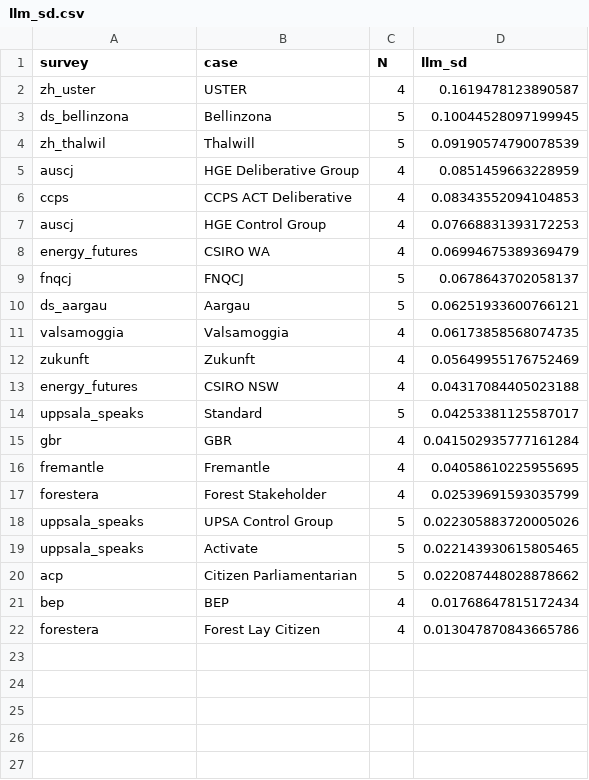
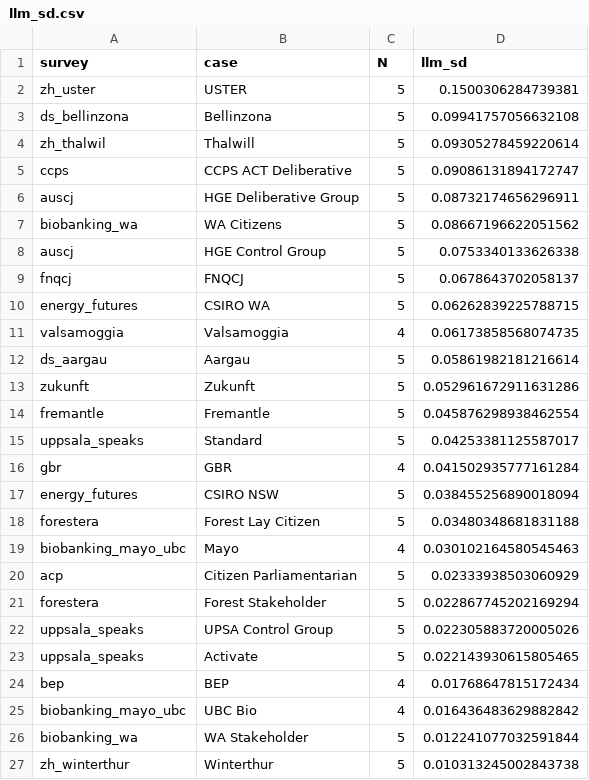
Before and after one commit to gumbelino/drillm, a CSV file: analysis/llm_sd.csv, drawn as a sheet.

```diff
--- a/analysis/llm_sd.csv
+++ b/analysis/llm_sd.csv
@@ -1,22 +1,27 @@
 survey,case,N,llm_sd
-zh_uster,USTER,4,0.1619478123890587
-ds_bellinzona,Bellinzona,5,0.10044528097199945
-zh_thalwil,Thalwill,5,0.09190574790078539
-auscj,HGE Deliberative Group,4,0.0851459663228959
-ccps,CCPS ACT Deliberative,4,0.08343552094104853
-auscj,HGE Control Group,4,0.07668831393172253
-energy_futures,CSIRO WA,4,0.06994675389369479
+zh_uster,USTER,5,0.1500306284739381
+ds_bellinzona,Bellinzona,5,0.09941757056632108
+zh_thalwil,Thalwill,5,0.09305278459220614
+ccps,CCPS ACT Deliberative,5,0.09086131894172747
+auscj,HGE Deliberative Group,5,0.08732174656296911
+biobanking_wa,WA Citizens,5,0.08667196622051562
+auscj,HGE Control Group,5,0.0753340133626338
 fnqcj,FNQCJ,5,0.0678643702058137
-ds_aargau,Aargau,5,0.06251933600766121
+energy_futures,CSIRO WA,5,0.06262839225788715
 valsamoggia,Valsamoggia,4,0.06173858568074735
-zukunft,Zukunft,4,0.05649955176752469
-energy_futures,CSIRO NSW,4,0.04317084405023188
+ds_aargau,Aargau,5,0.05861982181216614
+zukunft,Zukunft,5,0.052961672911631286
+fremantle,Fremantle,5,0.045876298938462554
 uppsala_speaks,Standard,5,0.04253381125587017
 gbr,GBR,4,0.041502935777161284
-fremantle,Fremantle,4,0.04058610225955695
-forestera,Forest Stakeholder,4,0.02539691593035799
+energy_futures,CSIRO NSW,5,0.038455256890018094
+forestera,Forest Lay Citizen,5,0.03480348681831188
+biobanking_mayo_ubc,Mayo,4,0.030102164580545463
+acp,Citizen Parliamentarian,5,0.02333938503060929
+forestera,Forest Stakeholder,5,0.022867745202169294
 uppsala_speaks,UPSA Control Group,5,0.022305883720005026
 uppsala_speaks,Activate,5,0.022143930615805465
-acp,Citizen Parliamentarian,5,0.022087448028878662
 bep,BEP,4,0.01768647815172434
-forestera,Forest Lay Citizen,4,0.013047870843665786
+biobanking_mayo_ubc,UBC Bio,4,0.016436483629882842
+biobanking_wa,WA Stakeholder,5,0.012241077032591844
+zh_winterthur,Winterthur,5,0.010313245002843738
```
Also changed, not shown: analysis/DRI_global.csv, analysis/alpha_results.csv, 5 other files.
